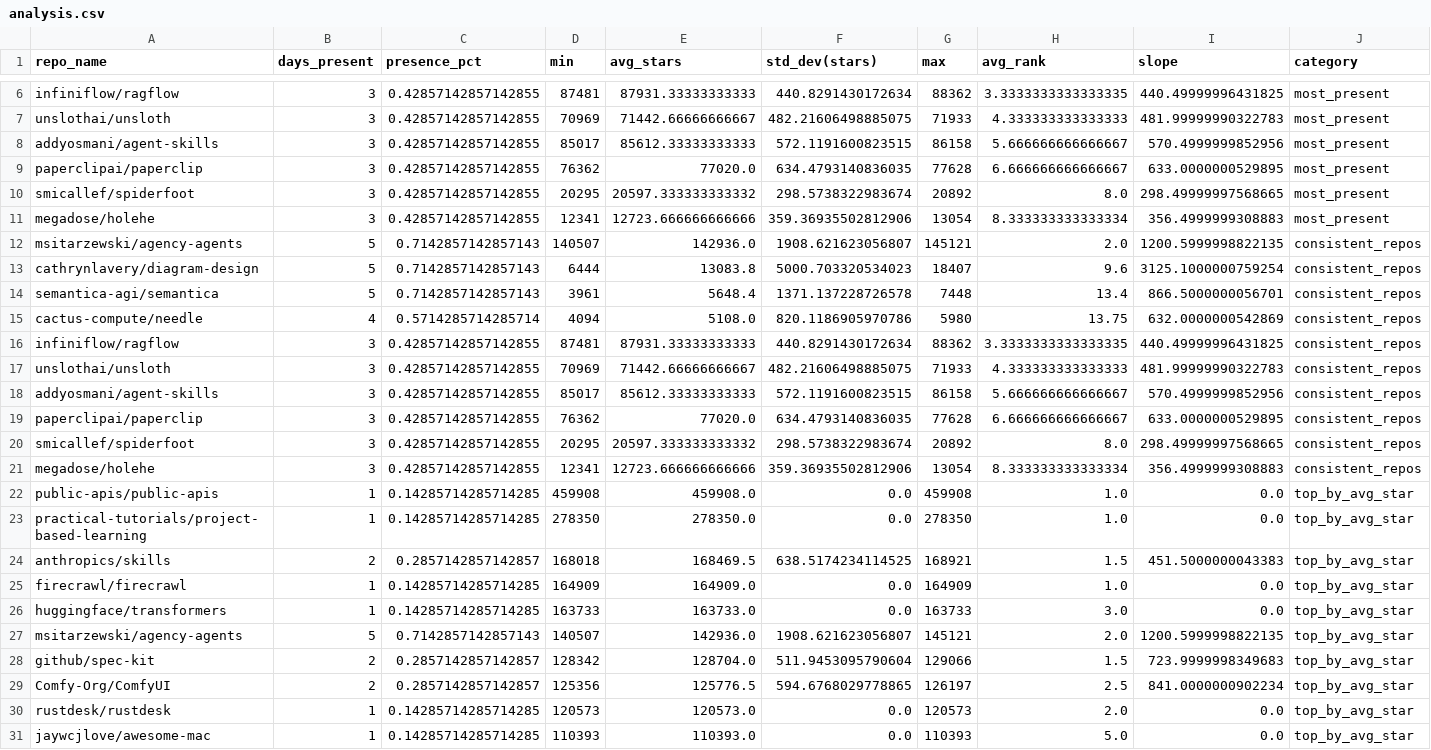
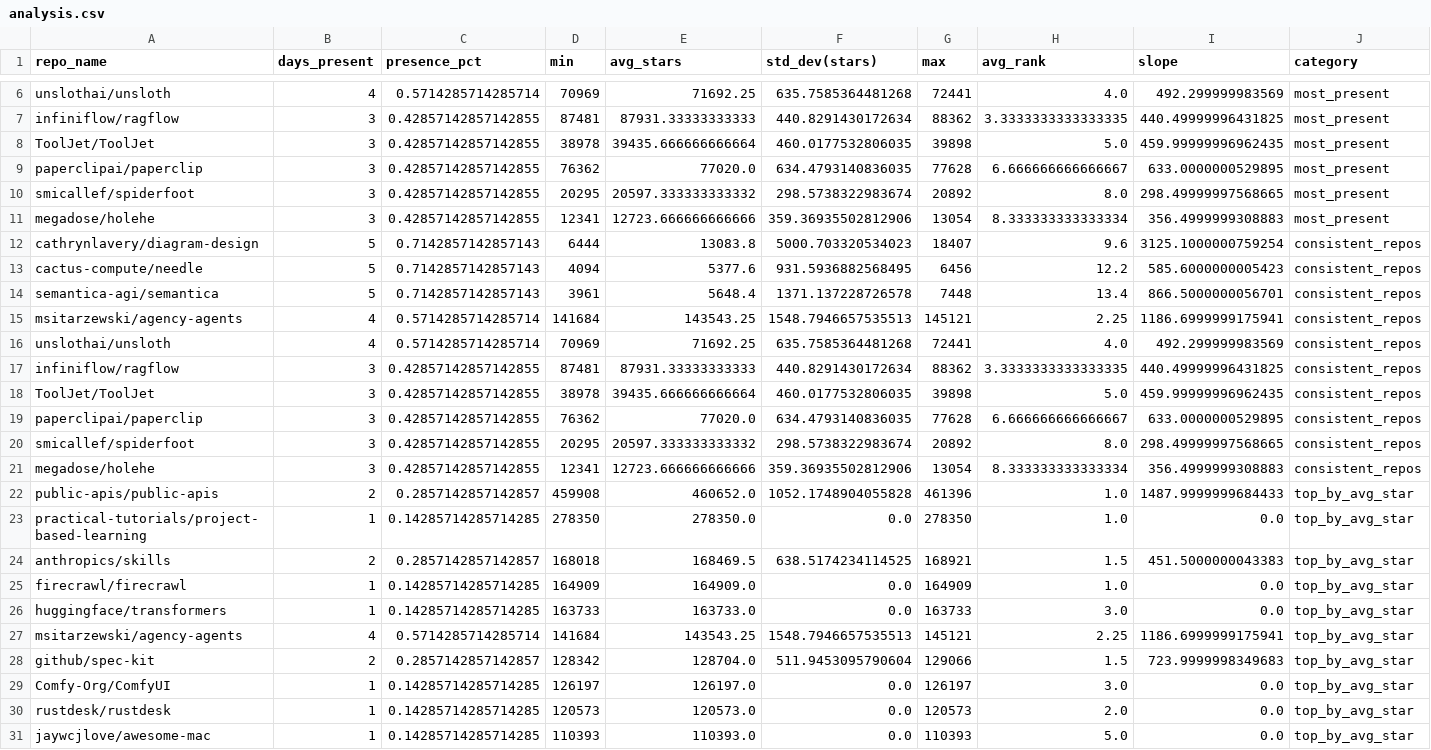
Before and after one commit to Sushil-Kumar-Sahoo/github_trending_tracker, a CSV file: outputs/analysis.csv, drawn as a sheet; only a part is shown, gaps mark what is left out; removed rows and columns are numbered as before the commit, all else as after; the diff covers the shown part only; the diff names each change by its address in the sheet, - before the commit and + after, or states it on an @@ line.

```diff
--- a/outputs/analysis.csv
+++ b/outputs/analysis.csv
+row 6: unslothai/unsloth | 4 | 0.5714285714285714 | 70969 | 71692.25 | 635.7585364481268 | 72441 | 4.0 | 492.299999983569 | most_present
-row 7: unslothai/unsloth | 3 | 0.42857142857142855 | 70969 | 71442.66666666667 | 482.21606498885075 | 71933 | 4.333333333333333 | 481.99999990322783 | most_present
-row 8: addyosmani/agent-skills | 3 | 0.42857142857142855 | 85017 | 85612.33333333333 | 572.1191600823515 | 86158 | 5.666666666666667 | 570.4999999852956 | most_present
+row 8: ToolJet/ToolJet | 3 | 0.42857142857142855 | 38978 | 39435.666666666664 | 460.0177532806035 | 39898 | 5.0 | 459.99999996962435 | most_present
-row 12: msitarzewski/agency-agents | 5 | 0.7142857142857143 | 140507 | 142936.0 | 1908.621623056807 | 145121 | 2.0 | 1200.5999998822135 | consistent_repos
+row 13: cactus-compute/needle | 5 | 0.7142857142857143 | 4094 | 5377.6 | 931.5936882568495 | 6456 | 12.2 | 585.6000000005423 | consistent_repos
-row 15: cactus-compute/needle | 4 | 0.5714285714285714 | 4094 | 5108.0 | 820.1186905970786 | 5980 | 13.75 | 632.0000000542869 | consistent_repos
+row 15: msitarzewski/agency-agents | 4 | 0.5714285714285714 | 141684 | 143543.25 | 1548.7946657535513 | 145121 | 2.25 | 1186.6999999175941 | consistent_repos
+row 16: unslothai/unsloth | 4 | 0.5714285714285714 | 70969 | 71692.25 | 635.7585364481268 | 72441 | 4.0 | 492.299999983569 | consistent_repos
-row 17: unslothai/unsloth | 3 | 0.42857142857142855 | 70969 | 71442.66666666667 | 482.21606498885075 | 71933 | 4.333333333333333 | 481.99999990322783 | consistent_repos
-row 18: addyosmani/agent-skills | 3 | 0.42857142857142855 | 85017 | 85612.33333333333 | 572.1191600823515 | 86158 | 5.666666666666667 | 570.4999999852956 | consistent_repos
+row 18: ToolJet/ToolJet | 3 | 0.42857142857142855 | 38978 | 39435.666666666664 | 460.0177532806035 | 39898 | 5.0 | 459.99999996962435 | consistent_repos
-B22 (days_present): 1
+B22 (days_present): 2
-C22 (presence_pct): 0.14285714285714285
+C22 (presence_pct): 0.2857142857142857
-E22 (avg_stars): 459908.0
+E22 (avg_stars): 460652.0
-F22 (std_dev(stars)): 0.0
+F22 (std_dev(stars)): 1052.1748904055828
-G22 (max): 459908
+G22 (max): 461396
-I22 (slope): 0.0
+I22 (slope): 1487.9999999684433
-B27 (days_present): 5
+B27 (days_present): 4
-C27 (presence_pct): 0.7142857142857143
+C27 (presence_pct): 0.5714285714285714
-D27 (min): 140507
+D27 (min): 141684
-E27 (avg_stars): 142936.0
+E27 (avg_stars): 143543.25
-F27 (std_dev(stars)): 1908.621623056807
+F27 (std_dev(stars)): 1548.7946657535513
-H27 (avg_rank): 2.0
+H27 (avg_rank): 2.25
-I27 (slope): 1200.5999998822135
+I27 (slope): 1186.6999999175941
-B29 (days_present): 2
+B29 (days_present): 1
-C29 (presence_pct): 0.2857142857142857
+C29 (presence_pct): 0.14285714285714285
-D29 (min): 125356
+D29 (min): 126197
-E29 (avg_stars): 125776.5
+E29 (avg_stars): 126197.0
-F29 (std_dev(stars)): 594.6768029778865
+F29 (std_dev(stars)): 0.0
-H29 (avg_rank): 2.5
+H29 (avg_rank): 3.0
-I29 (slope): 841.0000000902234
+I29 (slope): 0.0
```
Also changed, not shown: 2 added rows and 2 removed rows elsewhere in this file, 2 other files.
